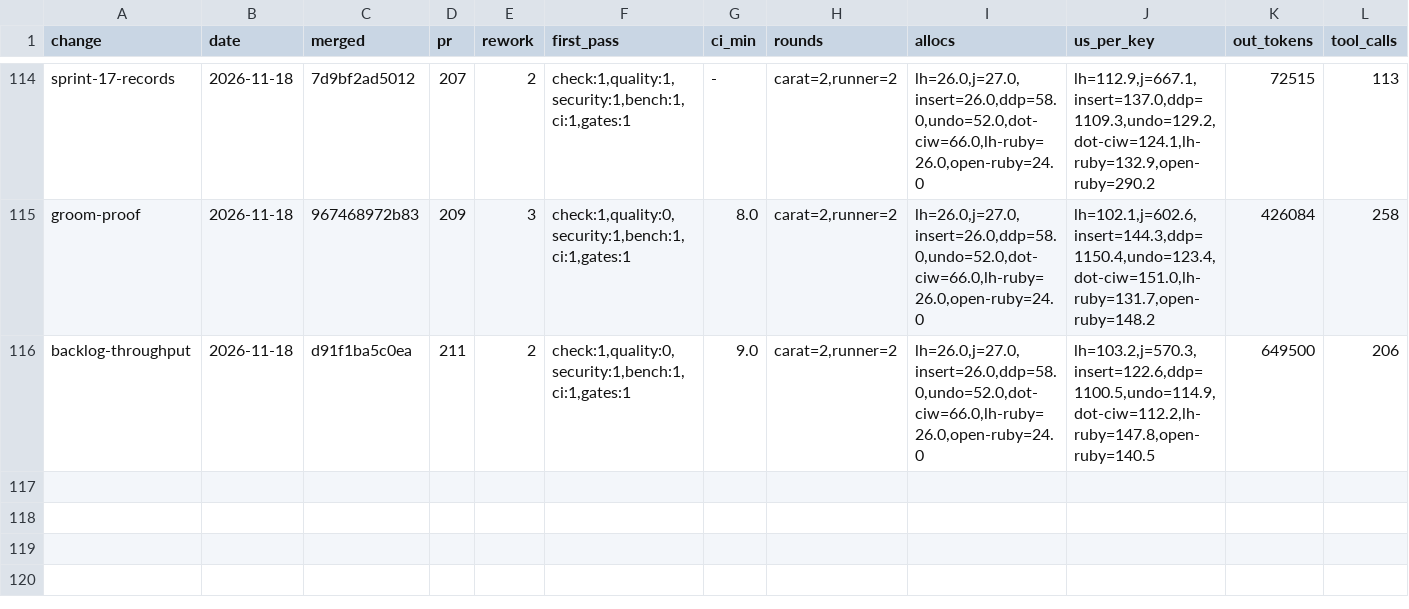
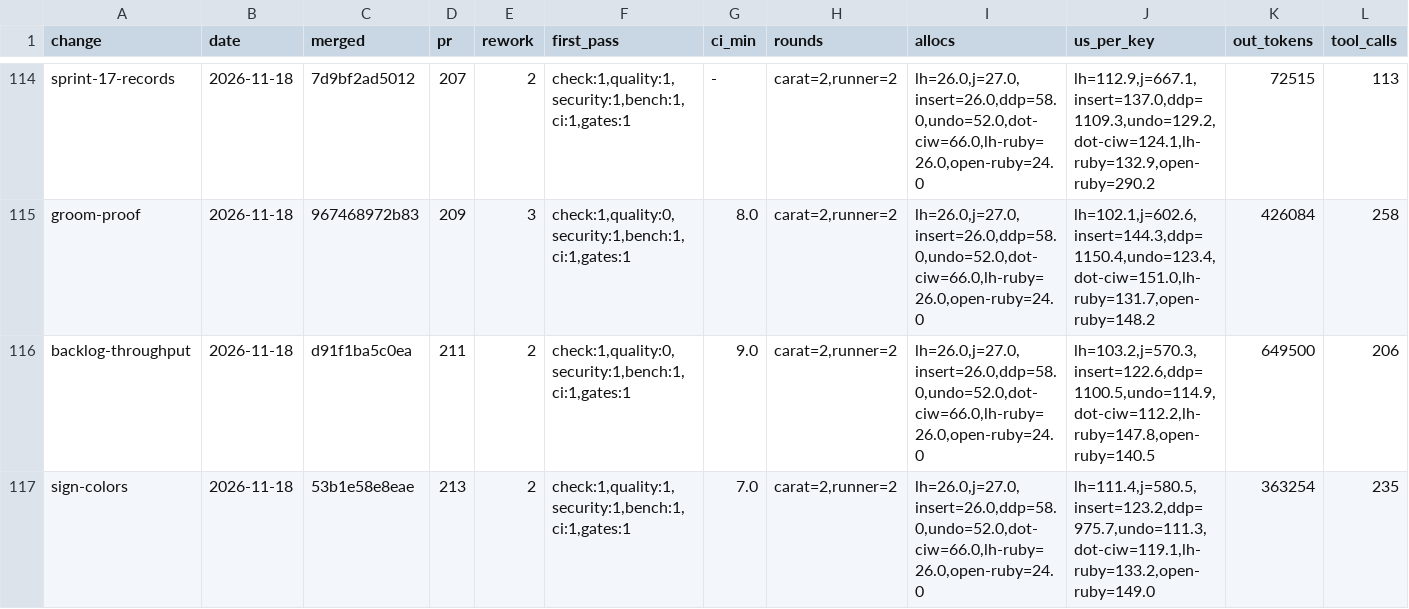
Before and after one commit to oraul/carat, a TSV file: docs/metrics-backlog.tsv, drawn as a sheet; only a part is shown, gaps mark what is left out; rows hold the shown columns only; the diff names each change by its address in the sheet, - before the commit and + after, or states it on an @@ line.

```diff
--- a/docs/metrics-backlog.tsv
+++ b/docs/metrics-backlog.tsv
+row 117: sign-colors | 2026-11-18 | 53b1e58e8eae | 213 | 2 | check:1,quality:1,security:1,bench:1,ci:1,gates:1 | 7.0 | carat=2,runner=2 | lh=26.0,j=27.0,insert=26.0,ddp=58.0,undo=52.0,dot-ciw=66.0,lh-ruby=26.0,open-ruby=24.0 | lh=111.4,j=580.5,insert=123.2,ddp=975.7,undo=111.3,dot-ciw=119.1,lh-ruby=133.2,open-ruby=149.0 | 363254 | 235
```
Also changed, not shown: 1 other file.
